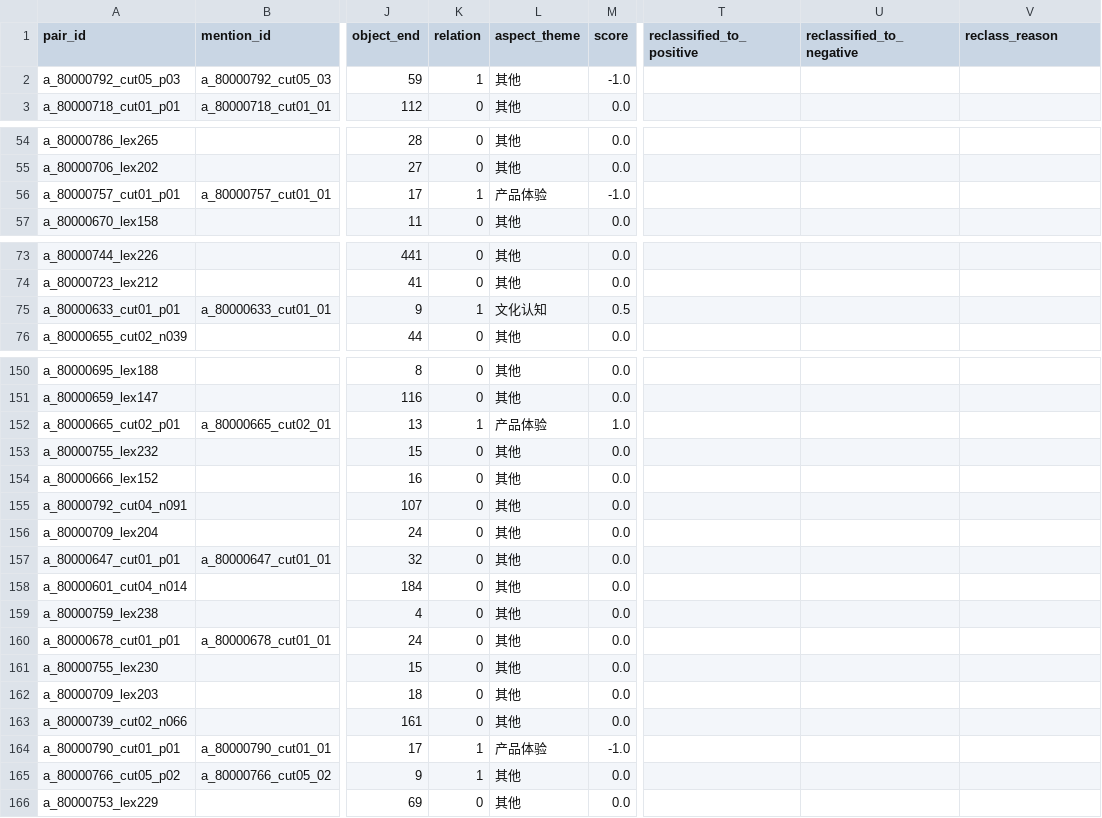
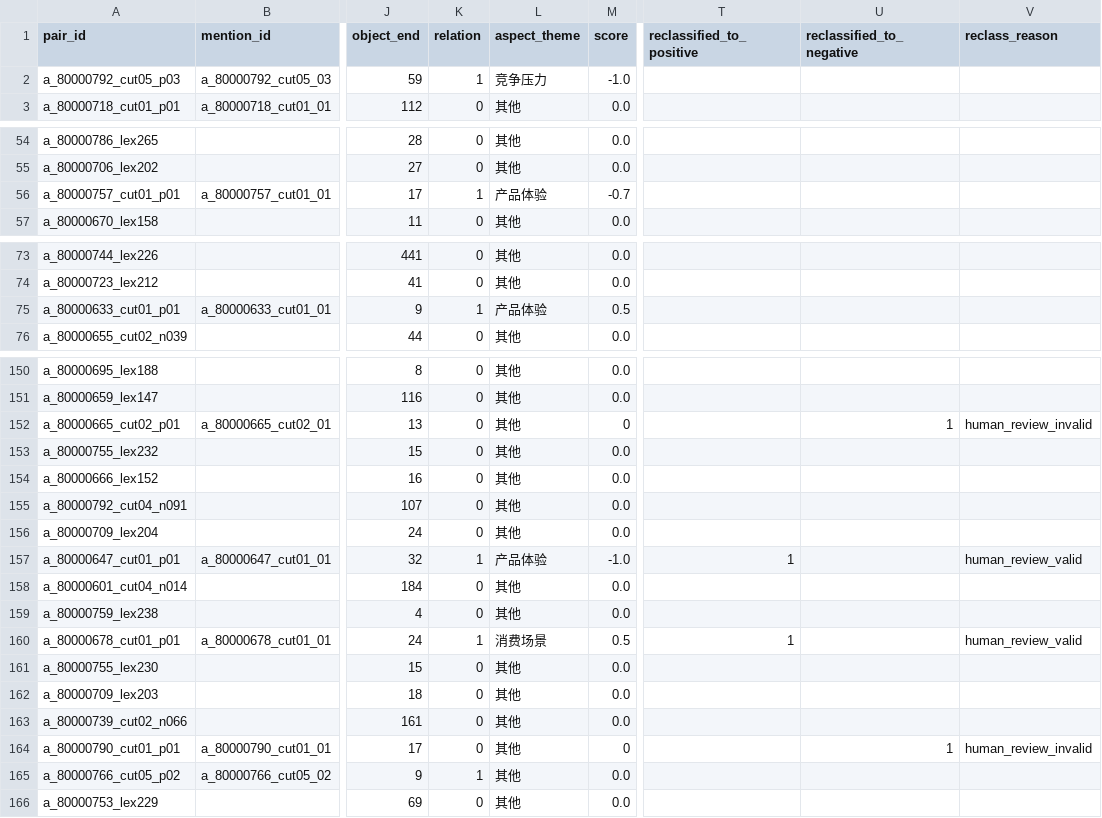
Before and after one commit to aaaaa-xxxxx-m/comparative-semantic-mining, a CSV file: data/gts/gts_valid.csv, drawn as a sheet; only a part is shown, gaps mark what is left out; the diff covers the shown part only; the diff names each change by its address in the sheet, - before the commit and + after, or states it on an @@ line.

Commit message:
data: upload GTS reclassification round for training

```diff
--- a/data/gts/gts_valid.csv
+++ b/data/gts/gts_valid.csv
-L2 (aspect_theme): 其他
+L2 (aspect_theme): 竞争压力
-M56 (score): -1.0
+M56 (score): -0.7
-L75 (aspect_theme): 文化认知
+L75 (aspect_theme): 产品体验
-K152 (relation): 1
+K152 (relation): 0
-L152 (aspect_theme): 产品体验
+L152 (aspect_theme): 其他
-M152 (score): 1.0
+M152 (score): 0
-U152 (reclassified_to_negative): (empty)
+U152 (reclassified_to_negative): 1
-V152 (reclass_reason): (empty)
+V152 (reclass_reason): human_review_invalid
-K157 (relation): 0
+K157 (relation): 1
-L157 (aspect_theme): 其他
+L157 (aspect_theme): 产品体验
-M157 (score): 0.0
+M157 (score): -1.0
-T157 (reclassified_to_positive): (empty)
+T157 (reclassified_to_positive): 1
-V157 (reclass_reason): (empty)
+V157 (reclass_reason): human_review_valid
-K160 (relation): 0
+K160 (relation): 1
-L160 (aspect_theme): 其他
+L160 (aspect_theme): 消费场景
-M160 (score): 0.0
+M160 (score): 0.5
-T160 (reclassified_to_positive): (empty)
+T160 (reclassified_to_positive): 1
-V160 (reclass_reason): (empty)
+V160 (reclass_reason): human_review_valid
-K164 (relation): 1
+K164 (relation): 0
-L164 (aspect_theme): 产品体验
+L164 (aspect_theme): 其他
-M164 (score): -1.0
+M164 (score): 0
-U164 (reclassified_to_negative): (empty)
+U164 (reclassified_to_negative): 1
-V164 (reclass_reason): (empty)
+V164 (reclass_reason): human_review_invalid
```
Also changed, not shown: 2 edited cells elsewhere in this file.
